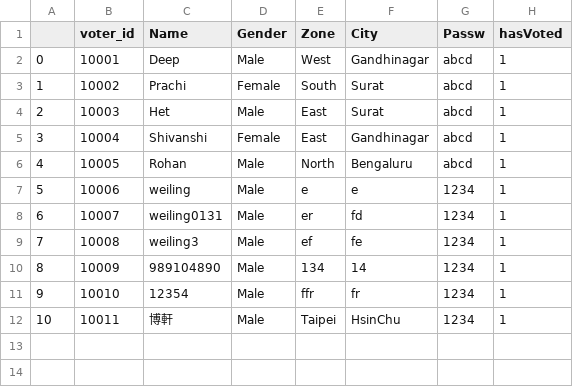
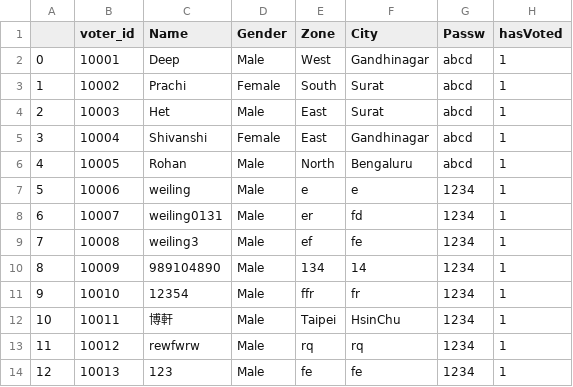
Before and after one commit to weiling920131/Cryptography-Final, a CSV file: database/voterList.csv, drawn as a sheet.

```diff
--- a/database/voterList.csv
+++ b/database/voterList.csv
@@ -12 +12,3 @@
 10,10011,博軒,Male,Taipei,HsinChu,1234,1
+11,10012,rewfwrw,Male,rq,rq,1234,1
+12,10013,123,Male,fe,fe,1234,1
```
Also changed, not shown: database/public_key.csv, 1 other file.
